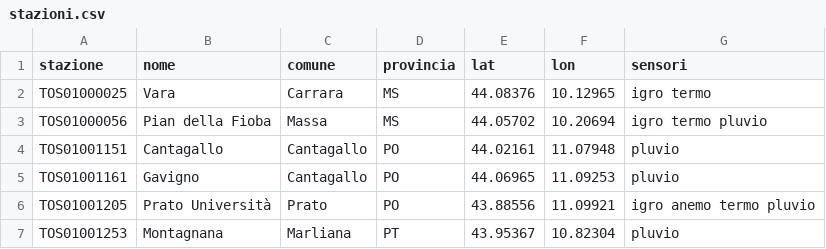
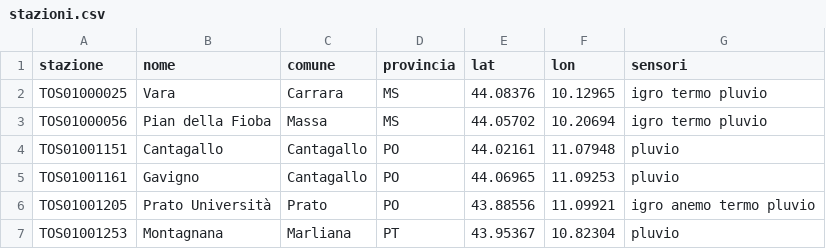
Before and after one commit to alessiobandiera/mappa-funghi, a CSV file: data/db/stazioni.csv, drawn as a sheet; only a part is shown.

```diff
--- a/data/db/stazioni.csv
+++ b/data/db/stazioni.csv
@@ -1,3 +1,3 @@
 stazione,nome,comune,provincia,lat,lon,sensori
-TOS01000025,Vara,Carrara,MS,44.08376,10.12965,igro termo
+TOS01000025,Vara,Carrara,MS,44.08376,10.12965,igro termo pluvio
 TOS01000056,Pian della Fioba,Massa,MS,44.05702,10.20694,igro termo pluvio
```
Also changed, not shown: 9 other files.
